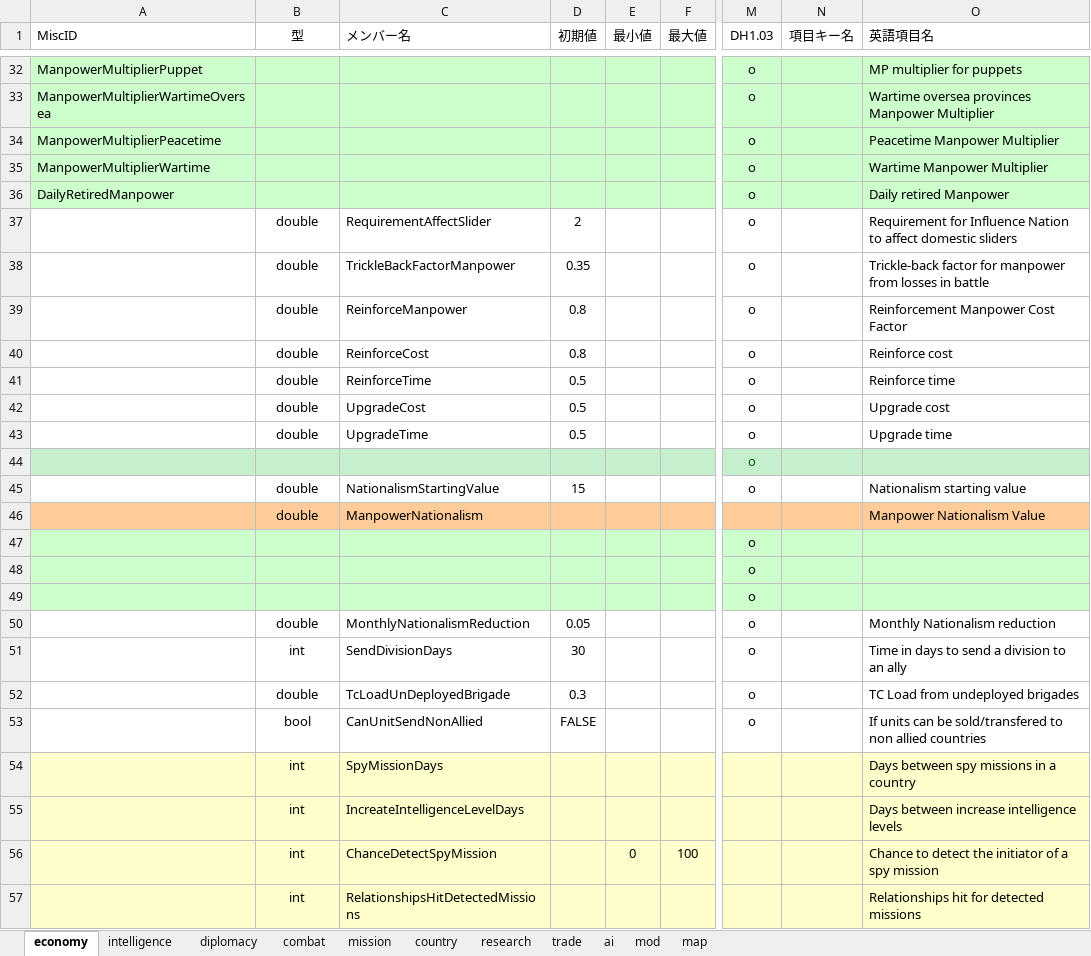
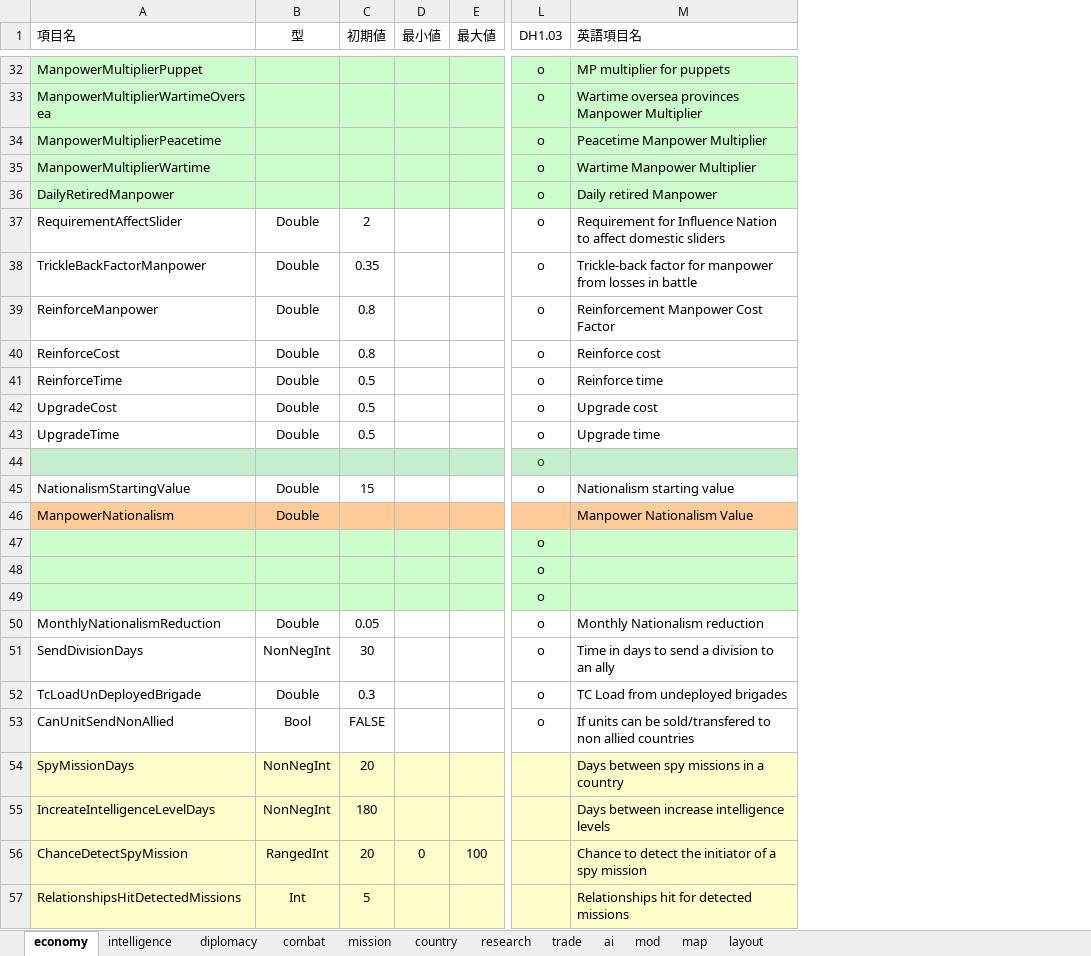
Before and after one commit to nkodama/HoI2Editor, an Excel workbook: HoI2Editor/Documents/misc.xlsx, sheet economy, drawn as a sheet; only a part is shown, gaps mark what is left out; values as stored, in another font and other column widths than the file's, no borders; removed rows and columns are numbered as before the commit, all else as after; the diff covers the shown part only; the diff names each change by its address in the sheet, - before the commit and + after, or states it on an @@ line.

Commit message:
作業記録 2013/05/06
Signed-off-by: Naoki Kodama <kodama.naoki@gmail.com>

```diff
--- a/HoI2Editor/Documents/misc.xlsx (sheet economy)
+++ b/HoI2Editor/Documents/misc.xlsx (sheet economy)
+sheet tab: layout
-column C (メンバー名), rows 37-57: RequirementAffectSlider | TrickleBackFactorManpower | ReinforceManpower | ReinforceCost | ReinforceTime | UpgradeCost | UpgradeTime |  | NationalismStartingValue | ManpowerNationalism |  |  |  | MonthlyNationalismReduction | SendDivisionDays | TcLoadUnDeployedBrigade | CanUnitSendNonAllied | SpyMissionDays | IncreateIntelligenceLevelDays | ChanceDetectSpyMission | RelationshipsHitDetectedMissions
-column N (項目キー名), empty
-A1: MiscID
+A1: 項目名
-A37 (項目名): (empty)
+A37 (項目名): RequirementAffectSlider
-B37:B43 (型): double
+B37:B43 (型): Double
-A38 (項目名): (empty)
+A38 (項目名): TrickleBackFactorManpower
-A39 (項目名): (empty)
+A39 (項目名): ReinforceManpower
-A40 (項目名): (empty)
+A40 (項目名): ReinforceCost
-A41 (項目名): (empty)
+A41 (項目名): ReinforceTime
-A42 (項目名): (empty)
+A42 (項目名): UpgradeCost
-A43 (項目名): (empty)
+A43 (項目名): UpgradeTime
-A45 (項目名): (empty)
+A45 (項目名): NationalismStartingValue
-B45:B46 (型): double
+B45:B46 (型): Double
-A46 (項目名): (empty)
+A46 (項目名): ManpowerNationalism
-A50 (項目名): (empty)
+A50 (項目名): MonthlyNationalismReduction
-B50 (型): double
+B50 (型): Double
-A51 (項目名): (empty)
+A51 (項目名): SendDivisionDays
-B51 (型): int
+B51 (型): NonNegInt
-A52 (項目名): (empty)
+A52 (項目名): TcLoadUnDeployedBrigade
-B52 (型): double
+B52 (型): Double
-A53 (項目名): (empty)
+A53 (項目名): CanUnitSendNonAllied
-B53 (型): bool
+B53 (型): Bool
-A54 (項目名): (empty)
+A54 (項目名): SpyMissionDays
-B54:B55 (型): int
+B54:B55 (型): NonNegInt
-C54 (初期値): (empty)
+C54 (初期値): 20
-A55 (項目名): (empty)
+A55 (項目名): IncreateIntelligenceLevelDays
-C55 (初期値): (empty)
+C55 (初期値): 180
-A56 (項目名): (empty)
+A56 (項目名): ChanceDetectSpyMission
-B56 (型): int
+B56 (型): RangedInt
-C56 (初期値): (empty)
+C56 (初期値): 20
-A57 (項目名): (empty)
+A57 (項目名): RelationshipsHitDetectedMissions
-B57 (型): int
+B57 (型): Int
-C57 (初期値): (empty)
+C57 (初期値): 5
```
Also changed, not shown: 109 edited cells elsewhere in this sheet.
